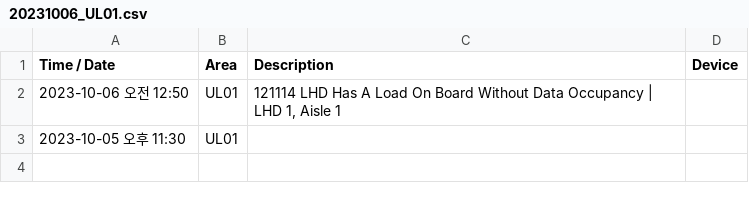
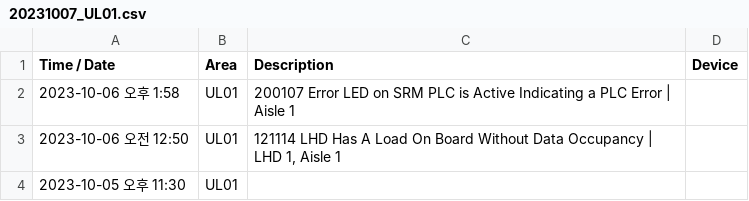
Before and after one commit to shkim89/bupyeong, a CSV file: 20231007_UL01.csv (was 20231006_UL01.csv), drawn as a sheet.

```diff
--- a/20231006_UL01.csv
+++ b/20231007_UL01.csv
@@ -1,2 +1,3 @@
 Time / Date,Area,Description,Device
+2023-10-06 오후 1:58,UL01,200107 Error LED on SRM PLC is Active Indicating a PLC Error | Aisle 1,
 2023-10-06 오전 12:50,UL01,"121114 LHD Has A Load On Board Without Data Occupancy | LHD 1, Aisle 1",
```
Also changed, not shown: 20231007_MSAI03.csv, 20231007_PC02.csv, 23 other files.
